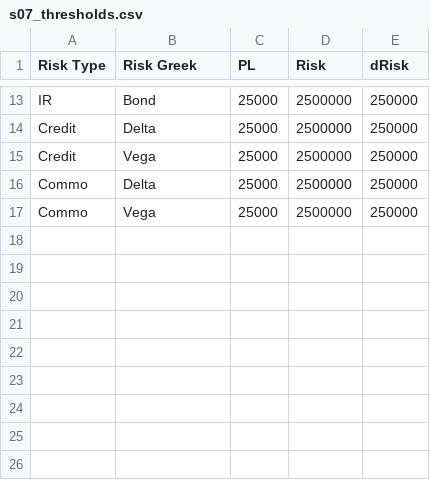
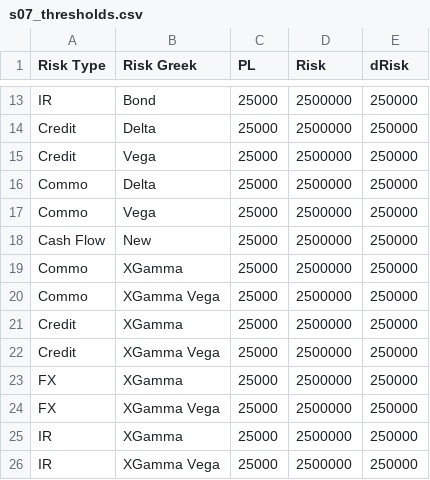
Before and after one commit to streamlitdash/Rebirth, a CSV file: data/s07_thresholds.csv, drawn as a sheet; only a part is shown, gaps mark what is left out; the diff names each change by its address in the sheet, - before the commit and + after, or states it on an @@ line.

Commit message:
Add XGAMMA and governed New Trades workflows

```diff
--- a/data/s07_thresholds.csv
+++ b/data/s07_thresholds.csv
+row 18: Cash Flow | New | 25000 | 2500000 | 250000
+row 19: Commo | XGamma | 25000 | 2500000 | 250000
+row 20: Commo | XGamma Vega | 25000 | 2500000 | 250000
+row 21: Credit | XGamma | 25000 | 2500000 | 250000
+row 22: Credit | XGamma Vega | 25000 | 2500000 | 250000
+row 23: FX | XGamma | 25000 | 2500000 | 250000
+row 24: FX | XGamma Vega | 25000 | 2500000 | 250000
+row 25: IR | XGamma | 25000 | 2500000 | 250000
+row 26: IR | XGamma Vega | 25000 | 2500000 | 250000
```
Also changed, not shown: data/s08_concerto.csv, 58 other files.
